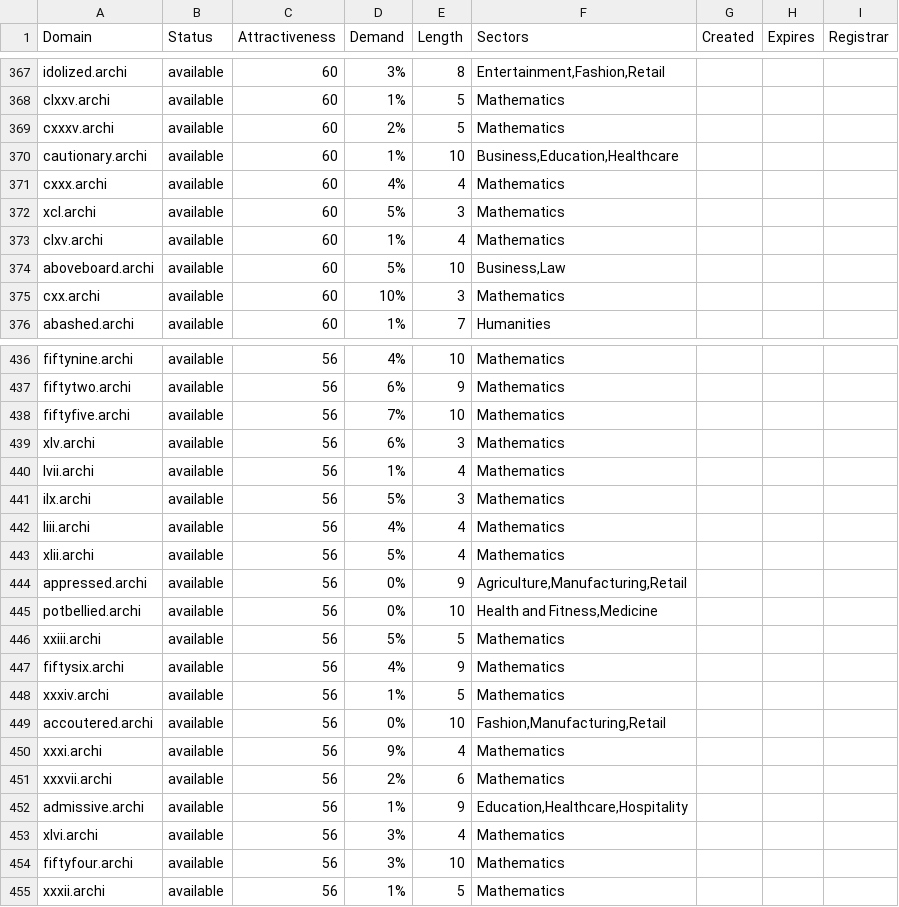
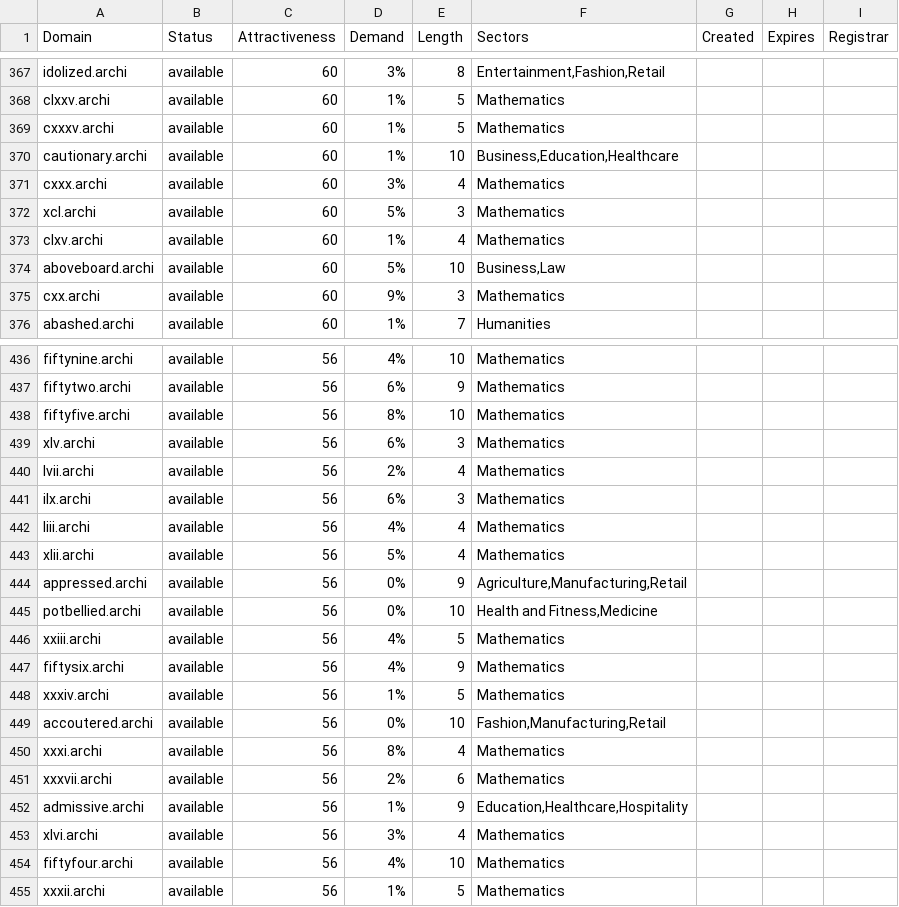
Before and after one commit to UniqueDomains/archi-oneword-domains, a CSV file: archi.csv, drawn as a sheet; only a part is shown, gaps mark what is left out; the diff covers the shown part only.

```diff
--- a/archi.csv
+++ b/archi.csv
@@ -368,5 +368,5 @@ idolized.archi,available,60,3%,8,"Entertainment,Fashion,Retail",,,
 clxxv.archi,available,60,1%,5,Mathematics,,,
-cxxxv.archi,available,60,2%,5,Mathematics,,,
+cxxxv.archi,available,60,1%,5,Mathematics,,,
 cautionary.archi,available,60,1%,10,"Business,Education,Healthcare",,,
-cxxx.archi,available,60,4%,4,Mathematics,,,
+cxxx.archi,available,60,3%,4,Mathematics,,,
 xcl.archi,available,60,5%,3,Mathematics,,,
@@ -374,3 +374,3 @@ clxv.archi,available,60,1%,4,Mathematics,,,
 aboveboard.archi,available,60,5%,10,"Business,Law",,,
-cxx.archi,available,60,10%,3,Mathematics,,,
+cxx.archi,available,60,9%,3,Mathematics,,,
 abashed.archi,available,60,1%,7,Humanities,,,
@@ -437,6 +437,6 @@ fiftynine.archi,available,56,4%,10,Mathematics,,,
 fiftytwo.archi,available,56,6%,9,Mathematics,,,
-fiftyfive.archi,available,56,7%,10,Mathematics,,,
+fiftyfive.archi,available,56,8%,10,Mathematics,,,
 xlv.archi,available,56,6%,3,Mathematics,,,
-lvii.archi,available,56,1%,4,Mathematics,,,
-ilx.archi,available,56,5%,3,Mathematics,,,
+lvii.archi,available,56,2%,4,Mathematics,,,
+ilx.archi,available,56,6%,3,Mathematics,,,
 liii.archi,available,56,4%,4,Mathematics,,,
@@ -445,3 +445,3 @@ appressed.archi,available,56,0%,9,"Agriculture,Manufacturing,Retail",,,
 potbellied.archi,available,56,0%,10,"Health and Fitness,Medicine",,,
-xxiii.archi,available,56,5%,5,Mathematics,,,
+xxiii.archi,available,56,4%,5,Mathematics,,,
 fiftysix.archi,available,56,4%,9,Mathematics,,,
@@ -449,3 +449,3 @@ xxxiv.archi,available,56,1%,5,Mathematics,,,
 accoutered.archi,available,56,0%,10,"Fashion,Manufacturing,Retail",,,
-xxxi.archi,available,56,9%,4,Mathematics,,,
+xxxi.archi,available,56,8%,4,Mathematics,,,
 xxxvii.archi,available,56,2%,6,Mathematics,,,
@@ -453,3 +453,3 @@ admissive.archi,available,56,1%,9,"Education,Healthcare,Hospitality",,,
 xlvi.archi,available,56,3%,4,Mathematics,,,
-fiftyfour.archi,available,56,3%,10,Mathematics,,,
+fiftyfour.archi,available,56,4%,10,Mathematics,,,
 xxxii.archi,available,56,1%,5,Mathematics,,,
```
Also changed, not shown: 57 edited cells elsewhere in this file, 2 other files.
